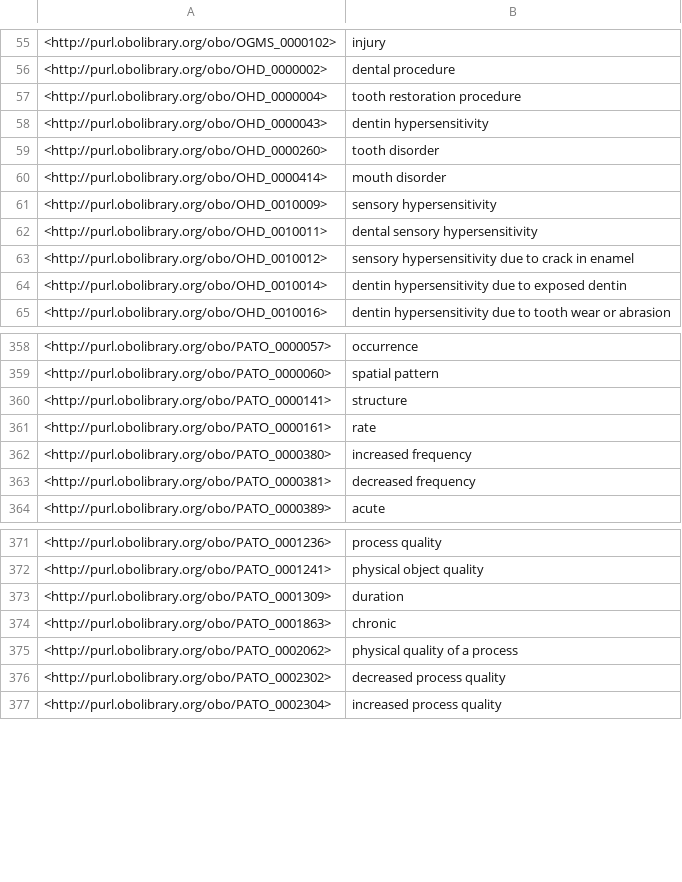
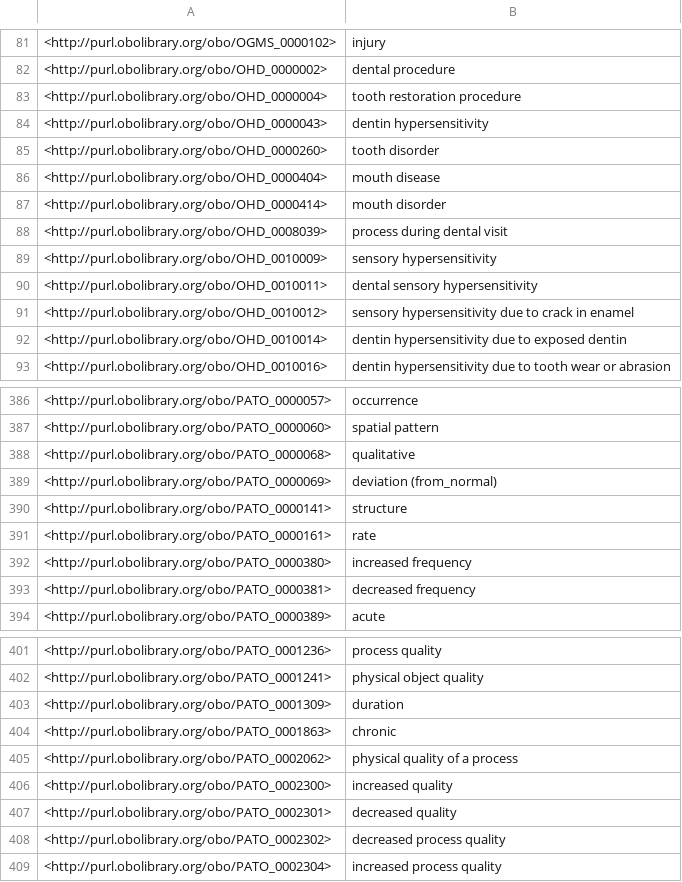
Before and after one commit to uflcod/pain-ontology, a TSV file: subsets/icop.tsv, drawn as a sheet; only a part is shown, gaps mark what is left out; the diff covers the shown part only; the diff names each change by its address in the sheet, - before the commit and + after, or states it on an @@ line.

Commit message:
update subset method to use BOT for extract

```diff
--- a/subsets/icop.tsv
+++ b/subsets/icop.tsv
+row 86: <http://purl.obolibrary.org/obo/OHD_0000404> | mouth disease
+row 88: <http://purl.obolibrary.org/obo/OHD_0008039> | process during dental visit
+row 388: <http://purl.obolibrary.org/obo/PATO_0000068> | qualitative
+row 389: <http://purl.obolibrary.org/obo/PATO_0000069> | deviation (from_normal)
+row 406: <http://purl.obolibrary.org/obo/PATO_0002300> | increased quality
+row 407: <http://purl.obolibrary.org/obo/PATO_0002301> | decreased quality
```
Also changed, not shown: 26 added rows and 39 edited cells elsewhere in this file, 3 other files.
